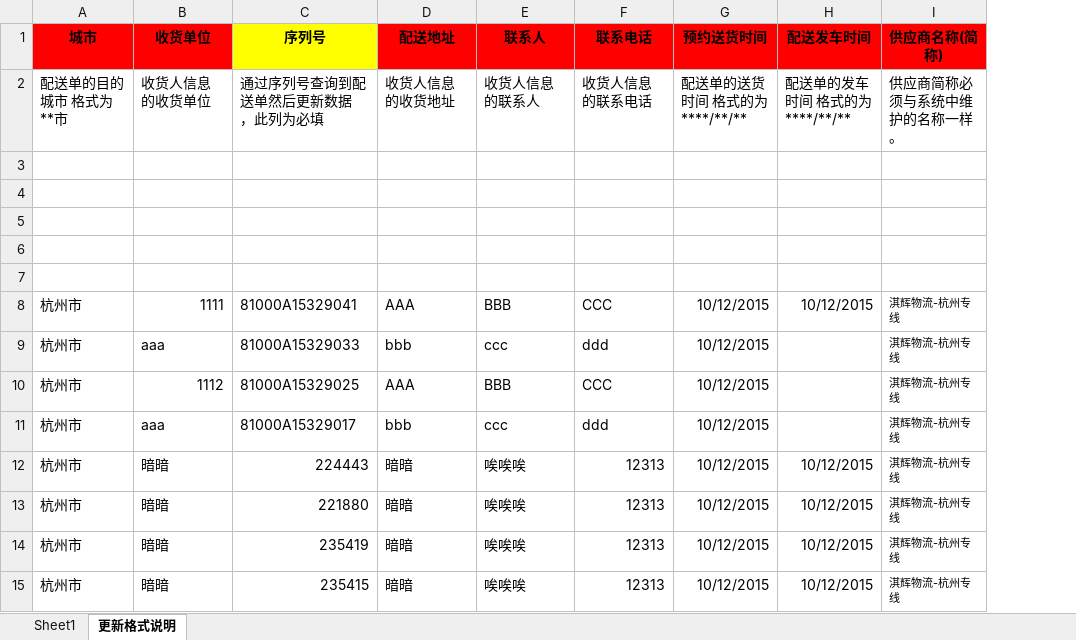
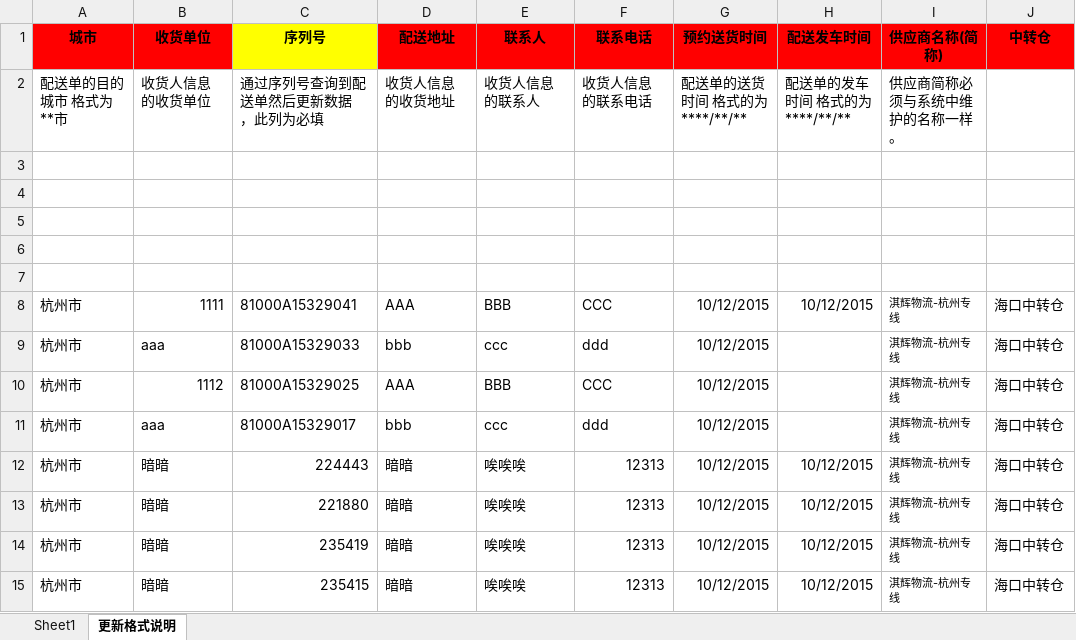
Before and after one commit to rayliu/j-eeda, an Excel workbook: WebRoot/download/配送单更新模板.xlsx, sheet 更新格式说明, drawn as a sheet; values as stored, in another font and other column widths than the file's, no borders; the diff names each change by its address in the sheet, - before the commit and + after, or states it on an @@ line.

```diff
--- a/WebRoot/download/配送单更新模板.xlsx (sheet 更新格式说明)
+++ b/WebRoot/download/配送单更新模板.xlsx (sheet 更新格式说明)
+column J (中转仓), rows 8-15: all 海口中转仓
```
Also changed, not shown: sheet Sheet1, charts or pictures.
